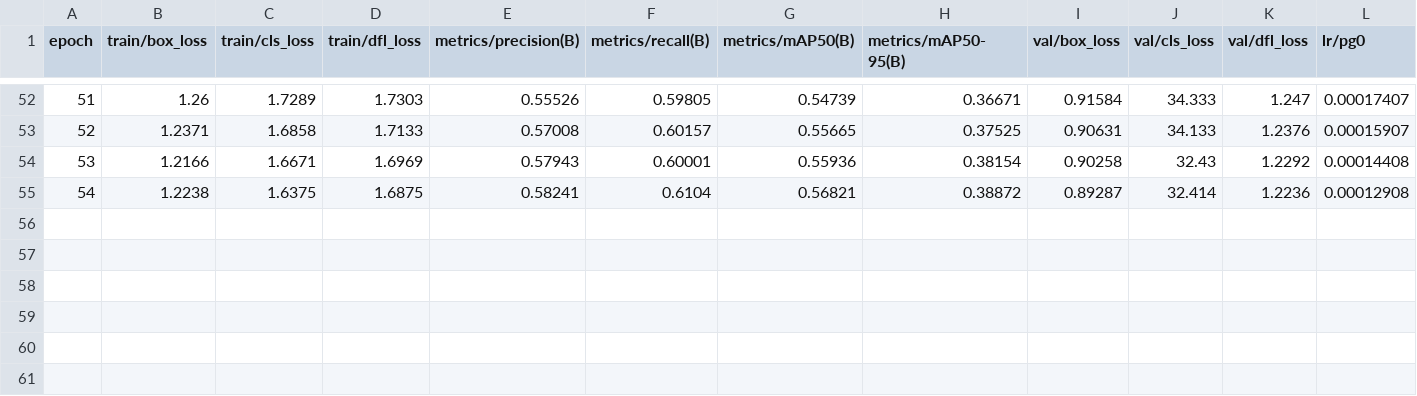
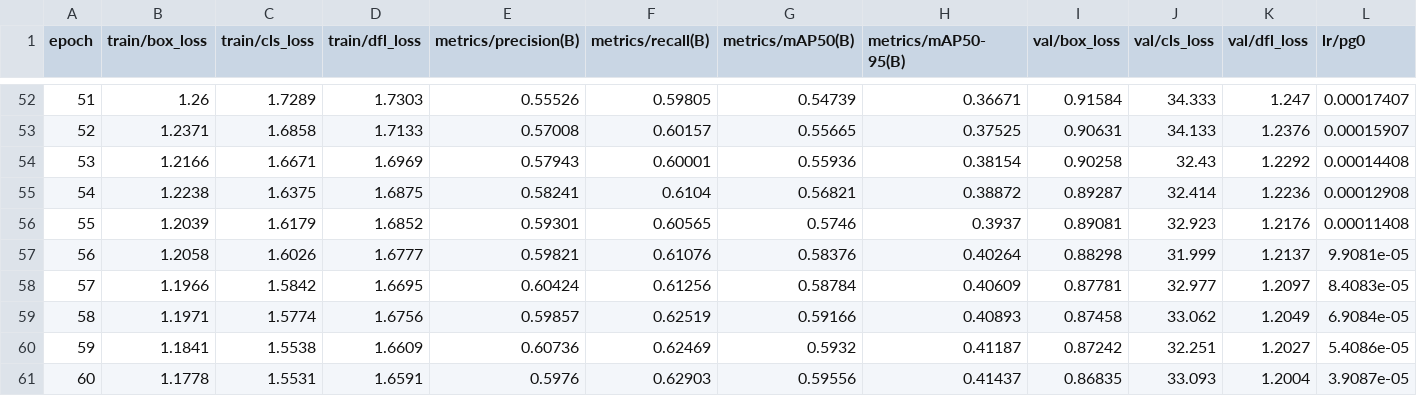
Before and after one commit to angelinahobbs/CSE485, a CSV file: WildLifeModel/runs/detect/train11/results.csv, drawn as a sheet; only a part is shown, gaps mark what is left out; rows hold the shown columns only; the diff names each change by its address in the sheet, - before the commit and + after, or states it on an @@ line.

Commit message:
Added 60 epoch wild animal model

```diff
--- a/WildLifeModel/runs/detect/train11/results.csv
+++ b/WildLifeModel/runs/detect/train11/results.csv
+row 56: 55 | 1.2039 | 1.6179 | 1.6852 | 0.59301 | 0.60565 | 0.5746 | 0.3937 | 0.89081 | 32.923 | 1.2176 | 0.00011408
+row 57: 56 | 1.2058 | 1.6026 | 1.6777 | 0.59821 | 0.61076 | 0.58376 | 0.40264 | 0.88298 | 31.999 | 1.2137 | 9.9081e-05
+row 58: 57 | 1.1966 | 1.5842 | 1.6695 | 0.60424 | 0.61256 | 0.58784 | 0.40609 | 0.87781 | 32.977 | 1.2097 | 8.4083e-05
+row 59: 58 | 1.1971 | 1.5774 | 1.6756 | 0.59857 | 0.62519 | 0.59166 | 0.40893 | 0.87458 | 33.062 | 1.2049 | 6.9084e-05
+row 60: 59 | 1.1841 | 1.5538 | 1.6609 | 0.60736 | 0.62469 | 0.5932 | 0.41187 | 0.87242 | 32.251 | 1.2027 | 5.4086e-05
+row 61: 60 | 1.1778 | 1.5531 | 1.6591 | 0.5976 | 0.62903 | 0.59556 | 0.41437 | 0.86835 | 33.093 | 1.2004 | 3.9087e-05
```
Also changed, not shown: 15 other files.
